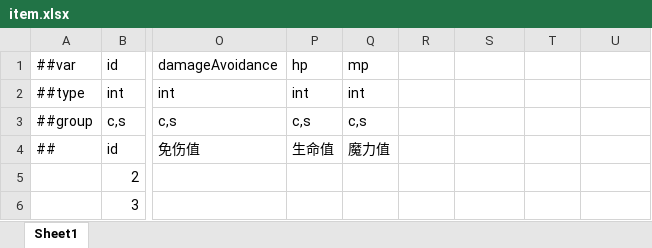
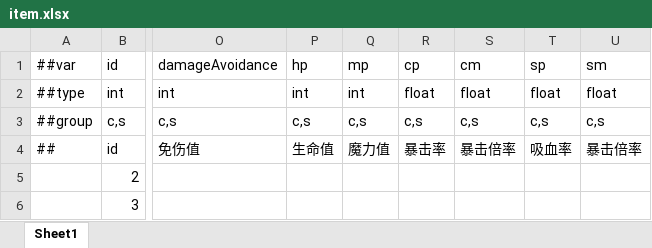
Before and after one commit to TenMilesAway/Demo-Cyber, an Excel workbook: MiniTemplate/Datas/item.xlsx, sheet Sheet1, drawn as a sheet; only a part is shown, gaps mark what is left out; values as stored, in another font and other column widths than the file's, no borders; the diff names each change by its address in the sheet, - before the commit and + after, or states it on an @@ line.

```diff
--- a/MiniTemplate/Datas/item.xlsx (sheet Sheet1)
+++ b/MiniTemplate/Datas/item.xlsx (sheet Sheet1)
-R1: (empty)
+R1: cp
-S1: (empty)
+S1: cm
-T1: (empty)
+T1: sp
-U1: (empty)
+U1: sm
-R2 (cp): (empty)
+R2 (cp): float
-S2 (cm): (empty)
+S2 (cm): float
-T2 (sp): (empty)
+T2 (sp): float
-U2 (sm): (empty)
+U2 (sm): float
-R3 (cp): (empty)
+R3 (cp): c,s
-S3 (cm): (empty)
+S3 (cm): c,s
-T3 (sp): (empty)
+T3 (sp): c,s
-U3 (sm): (empty)
+U3 (sm): c,s
-R4 (cp): (empty)
+R4 (cp): 暴击率
-S4 (cm): (empty)
+S4 (cm): 暴击倍率
-T4 (sp): (empty)
+T4 (sp): 吸血率
-U4 (sm): (empty)
+U4 (sm): 暴击倍率
```
Also changed, not shown: MiniTemplate/Datas/__tables__.xlsx, 28 other files.
